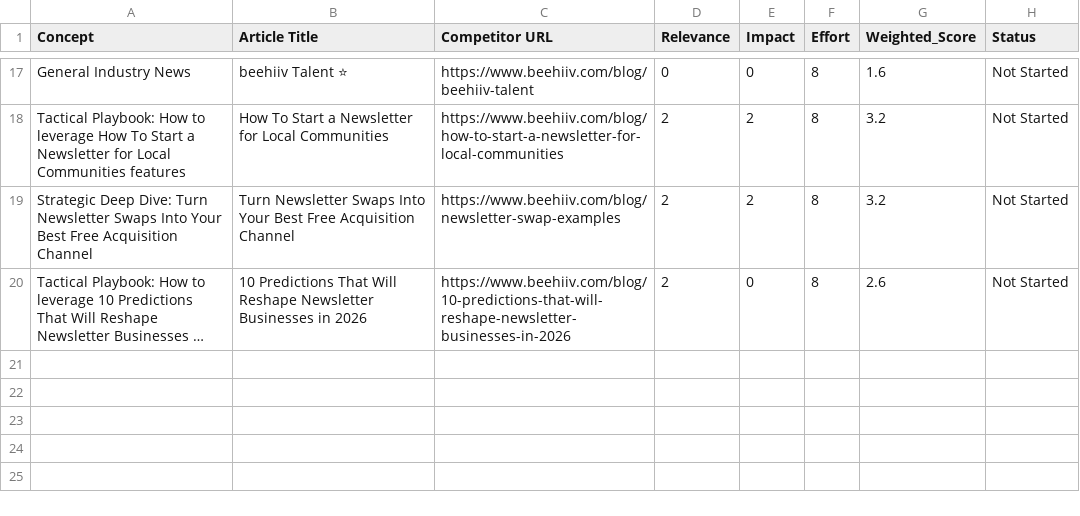
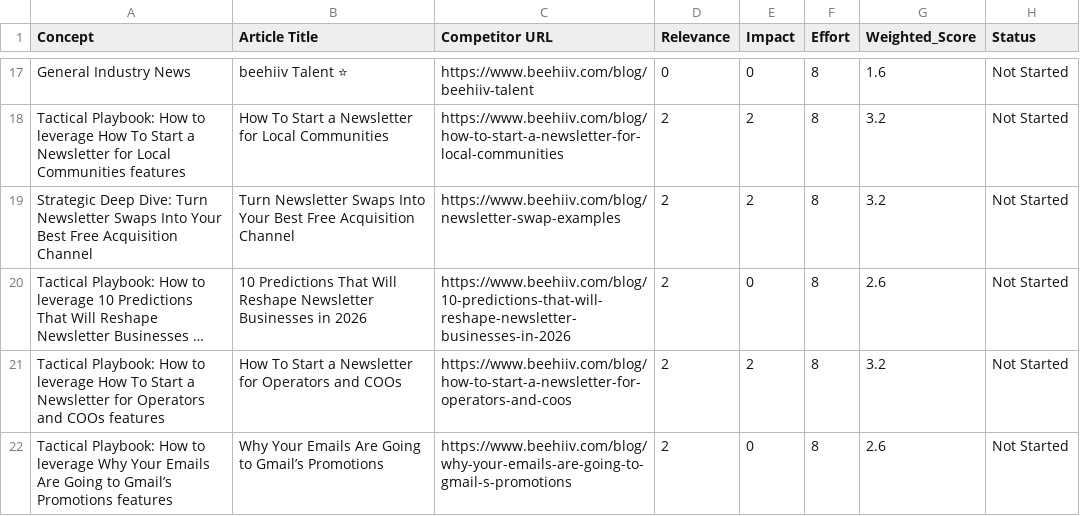
Before and after one commit to neel-mishra/hostfully, a CSV file: docs/competitor content tracker/blogs/content_pipeline.csv, drawn as a sheet; only a part is shown, gaps mark what is left out; long unchanged cells end in …; the diff names each change by its address in the sheet, - before the commit and + after, or states it on an @@ line.

```diff
--- a/docs/competitor content tracker/blogs/content_pipeline.csv
+++ b/docs/competitor content tracker/blogs/content_pipeline.csv
+row 21: Tactical Playbook: How to leverage How To Start a Newsletter for Operators and COOs features | How To Start a Newsletter for Operators and COOs | https://www.beehiiv.com/blog/how-to-start-a-newsletter-for-operators-and-coos | 2 | 2 | 8 | 3.2 | Not Started
+row 22: Tactical Playbook: How to leverage Why Your Emails Are Going to Gmail’s Promotions features | Why Your Emails Are Going to Gmail’s Promotions | https://www.beehiiv.com/blog/why-your-emails-are-going-to-gmail-s-promotions | 2 | 0 | 8 | 2.6 | Not Started
```
Also changed, not shown: docs/competitor content tracker/blogs/competitor_content_tracker.csv, 1 other file.
